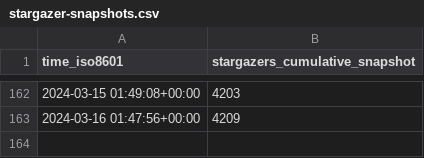
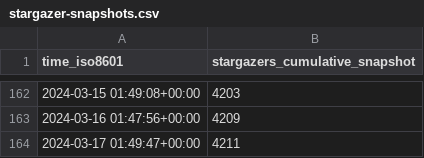
Before and after one commit to ericminner/superduperdb, a CSV file: SuperDuperDB/superduperdb/ghrs-data/stargazer-snapshots.csv, drawn as a sheet; only a part is shown, gaps mark what is left out; the diff names each change by its address in the sheet, - before the commit and + after, or states it on an @@ line.

```diff
--- a/SuperDuperDB/superduperdb/ghrs-data/stargazer-snapshots.csv
+++ b/SuperDuperDB/superduperdb/ghrs-data/stargazer-snapshots.csv
+row 164: 2024-03-17 01:49:47+00:00 | 4211
```
Also changed, not shown: 3 other files.
